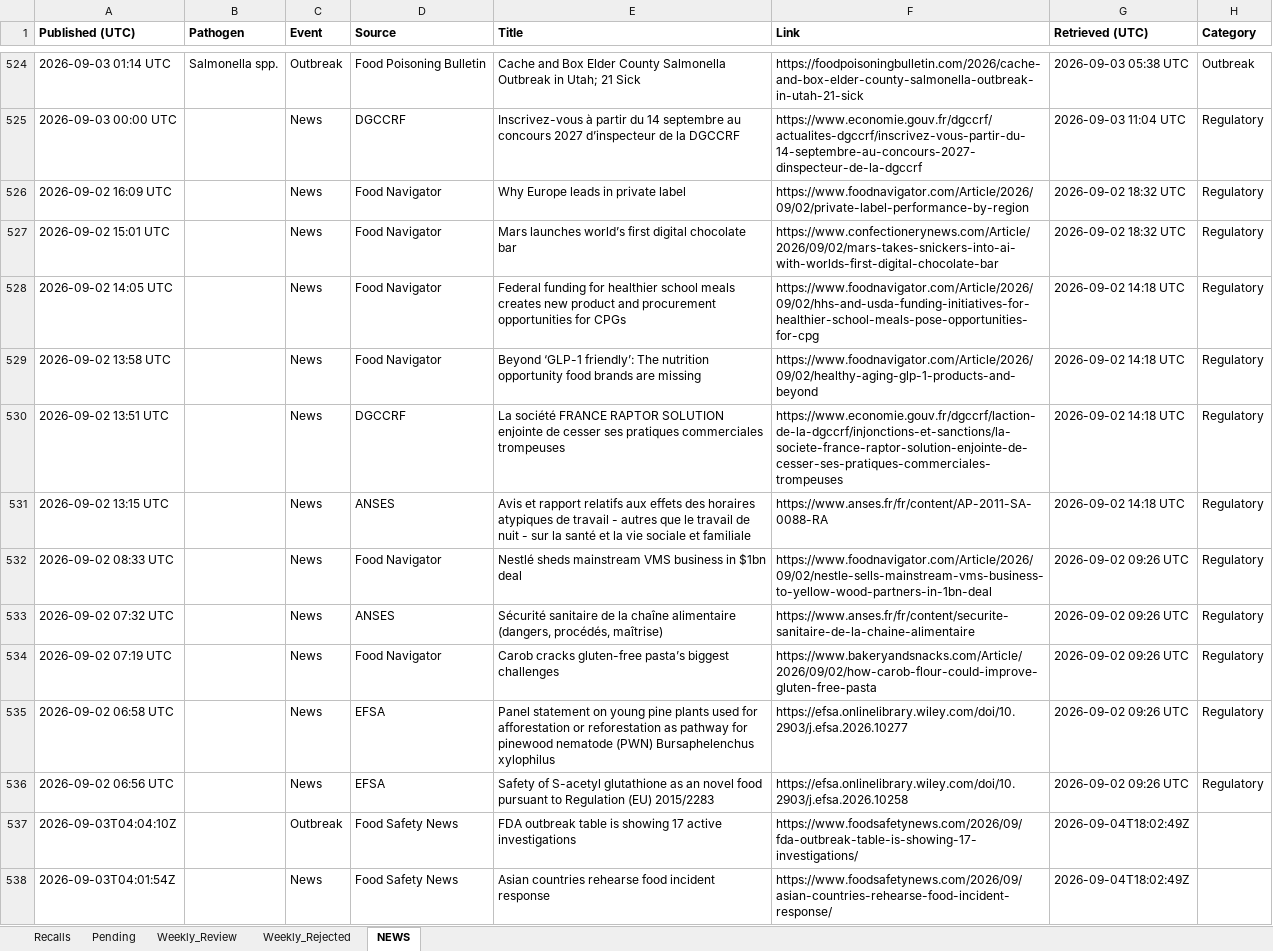
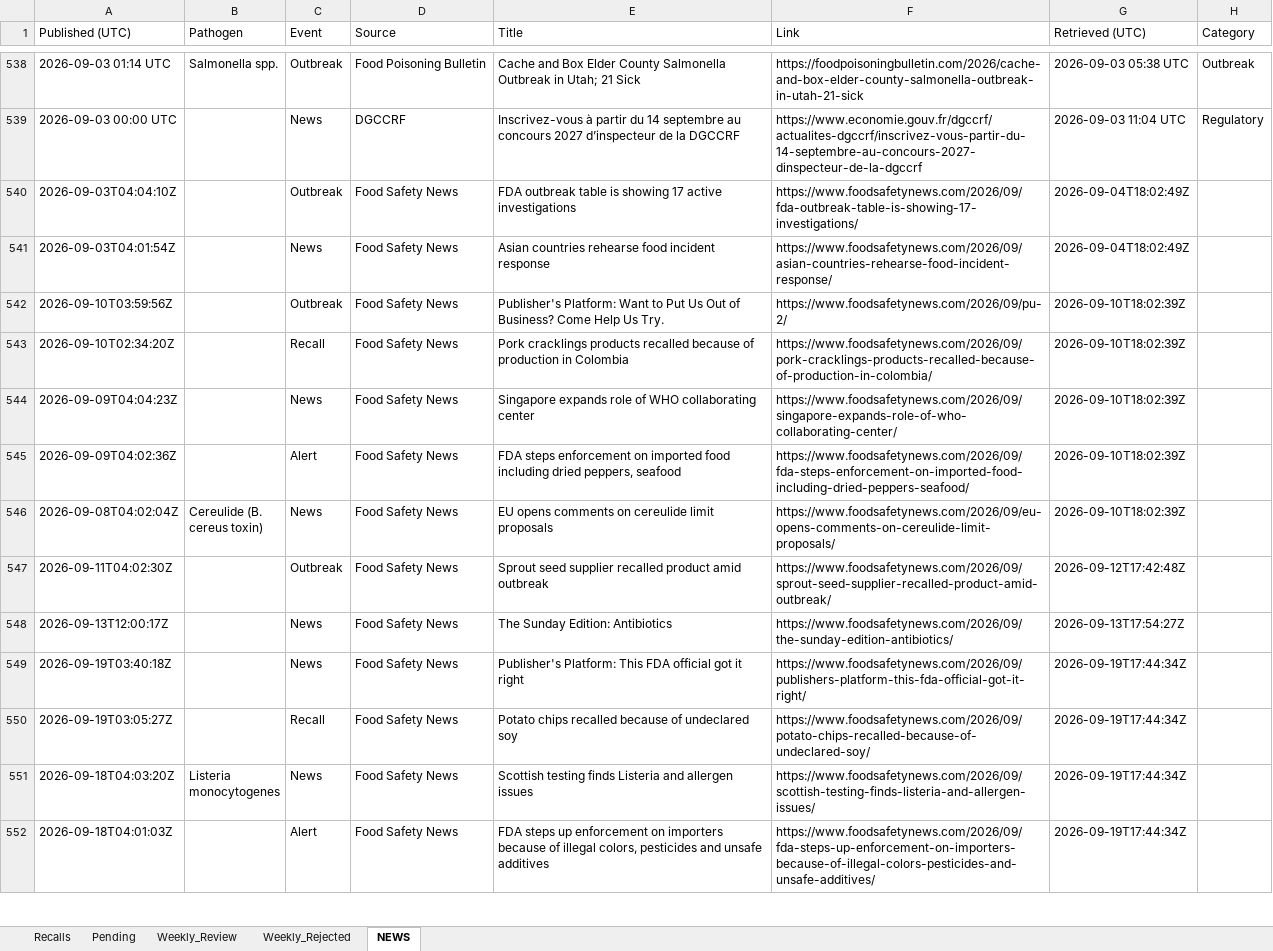
Before and after one commit to Visitune/FOOD-SAFETY-HORIZON-SCAN, an Excel workbook: docs/data/recalls.xlsx, sheet NEWS, drawn as a sheet; only a part is shown, gaps mark what is left out; the shorter side is filled out with more unchanged rows; values as stored, in another font and other column widths than the file's, no borders; removed rows and columns are numbered as before the commit, all else as after; the diff covers the shown part only; the diff names each change by its address in the sheet, - before the commit and + after, or states it on an @@ line.

```diff
--- a/docs/data/recalls.xlsx (sheet NEWS)
+++ b/docs/data/recalls.xlsx (sheet NEWS)
-A1:H1 bold: on
+A1:H1 bold: off
-row 526: 2026-09-02 16:09 UTC |  | News | Food Navigator | Why Europe leads in private label | https://www.foodnavigator.com/Article/2026/09/02/private-label-performance-by-region | 2026-09-02 18:32 UTC | Regulatory
-row 527: 2026-09-02 15:01 UTC |  | News | Food Navigator | Mars launches world’s first digital chocolate bar | https://www.confectionerynews.com/Article/2026/09/02/mars-takes-snickers-into-ai-with-worlds-first-digital-chocolate-bar | 2026-09-02 18:32 UTC | Regulatory
-row 528: 2026-09-02 14:05 UTC |  | News | Food Navigator | Federal funding for healthier school meals creates new product and procurement opportunities for CPGs | https://www.foodnavigator.com/Article/2026/09/02/hhs-and-usda-funding-initiatives-for-healthier-school-meals-pose-opportunities-for-cpg | 2026-09-02 14:18 UTC | Regulatory
-row 529: 2026-09-02 13:58 UTC |  | News | Food Navigator | Beyond ‘GLP-1 friendly’: The nutrition opportunity food brands are missing | https://www.foodnavigator.com/Article/2026/09/02/healthy-aging-glp-1-products-and-beyond | 2026-09-02 14:18 UTC | Regulatory
-row 530: 2026-09-02 13:51 UTC |  | News | DGCCRF | La société FRANCE RAPTOR SOLUTION enjointe de cesser ses pratiques commerciales trompeuses | https://www.economie.gouv.fr/dgccrf/laction-de-la-dgccrf/injonctions-et-sanctions/la-societe-france-raptor-solution-enjointe-de-cesser-ses-pratiques-commerciales-trompeuses | 2026-09-02 14:18 UTC | Regulatory
-row 531: 2026-09-02 13:15 UTC |  | News | ANSES | Avis et rapport relatifs aux effets des horaires atypiques de travail - autres que le travail de nuit - sur la santé et la vie sociale et familiale | https://www.anses.fr/fr/content/AP-2011-SA-0088-RA | 2026-09-02 14:18 UTC | Regulatory
-row 532: 2026-09-02 08:33 UTC |  | News | Food Navigator | Nestlé sheds mainstream VMS business in $1bn deal | https://www.foodnavigator.com/Article/2026/09/02/nestle-sells-mainstream-vms-business-to-yellow-wood-partners-in-1bn-deal | 2026-09-02 09:26 UTC | Regulatory
-row 533: 2026-09-02 07:32 UTC |  | News | ANSES | Sécurité sanitaire de la chaîne alimentaire (dangers, procédés, maîtrise) | https://www.anses.fr/fr/content/securite-sanitaire-de-la-chaine-alimentaire | 2026-09-02 09:26 UTC | Regulatory
-row 534: 2026-09-02 07:19 UTC |  | News | Food Navigator | Carob cracks gluten-free pasta’s biggest challenges | https://www.bakeryandsnacks.com/Article/2026/09/02/how-carob-flour-could-improve-gluten-free-pasta | 2026-09-02 09:26 UTC | Regulatory
-row 535: 2026-09-02 06:58 UTC |  | News | EFSA | Panel statement on young pine plants used for afforestation or reforestation as pathway for pinewood nematode (PWN) Bursaphelenchus xylophilus | https://efsa.onlinelibrary.wiley.com/doi/10.2903/j.efsa.2026.10277 | 2026-09-02 09:26 UTC | Regulatory
-row 536: 2026-09-02 06:56 UTC |  | News | EFSA | Safety of S-acetyl glutathione as an novel food pursuant to Regulation (EU) 2015/2283 | https://efsa.onlinelibrary.wiley.com/doi/10.2903/j.efsa.2026.10258 | 2026-09-02 09:26 UTC | Regulatory
```
Also changed, not shown: 14 added rows elsewhere in this sheet, 1 other file.
